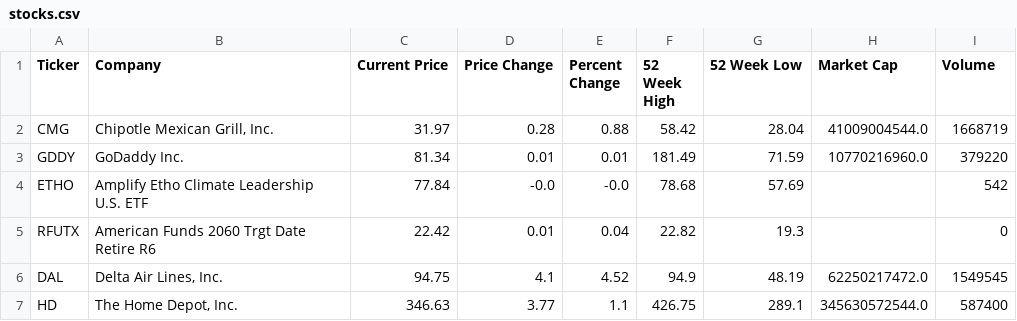
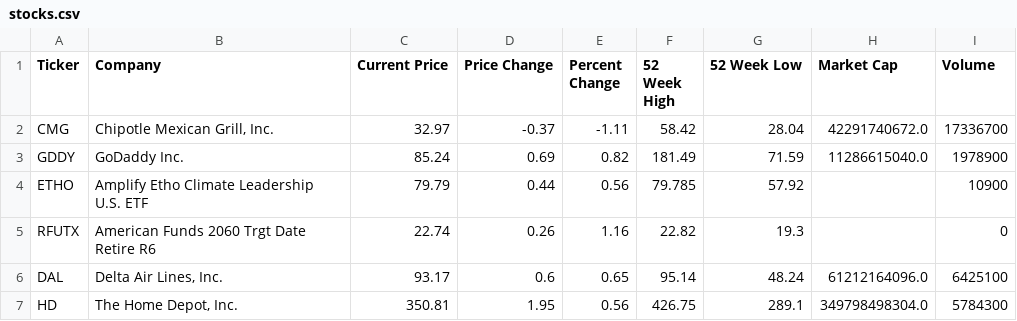
Before and after one commit to iraseidman/public, a CSV file: Stocks/stocks.csv, drawn as a sheet.

```diff
--- a/Stocks/stocks.csv
+++ b/Stocks/stocks.csv
@@ -1,7 +1,7 @@
 Ticker,Company,Current Price,Price Change,Percent Change,52 Week High,52 Week Low,Market Cap,Volume
-CMG,"Chipotle Mexican Grill, Inc.",31.97,0.28,0.88,58.42,28.04,41009004544.0,1668719
-GDDY,GoDaddy Inc.,81.34,0.01,0.01,181.49,71.59,10770216960.0,379220
-ETHO,Amplify Etho Climate Leadership U.S. ETF,77.84,-0.0,-0.0,78.68,57.69,,542
-RFUTX,American Funds 2060 Trgt Date Retire R6,22.42,0.01,0.04,22.82,19.3,,0
-DAL,"Delta Air Lines, Inc.",94.75,4.1,4.52,94.9,48.19,62250217472.0,1549545
-HD,"The Home Depot, Inc.",346.63,3.77,1.1,426.75,289.1,345630572544.0,587400
+CMG,"Chipotle Mexican Grill, Inc.",32.97,-0.37,-1.11,58.42,28.04,42291740672.0,17336700
+GDDY,GoDaddy Inc.,85.24,0.69,0.82,181.49,71.59,11286615040.0,1978900
+ETHO,Amplify Etho Climate Leadership U.S. ETF,79.79,0.44,0.56,79.785,57.92,,10900
+RFUTX,American Funds 2060 Trgt Date Retire R6,22.74,0.26,1.16,22.82,19.3,,0
+DAL,"Delta Air Lines, Inc.",93.17,0.6,0.65,95.14,48.24,61212164096.0,6425100
+HD,"The Home Depot, Inc.",350.81,1.95,0.56,426.75,289.1,349798498304.0,5784300
```
Also changed, not shown: Email/gmail.csv, Email/yahoo.csv, 4 other files.
